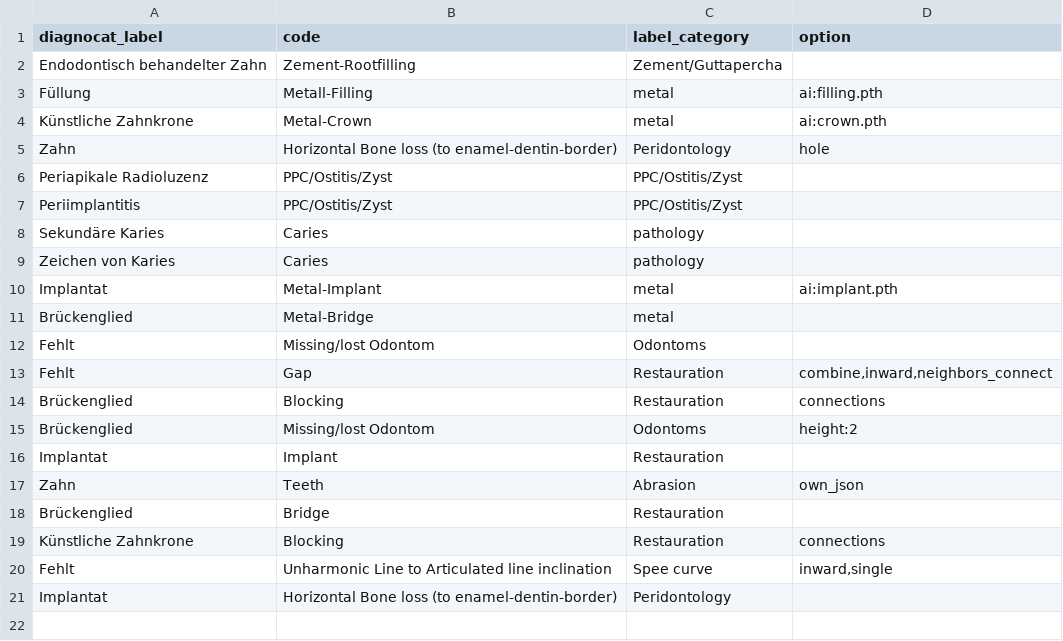
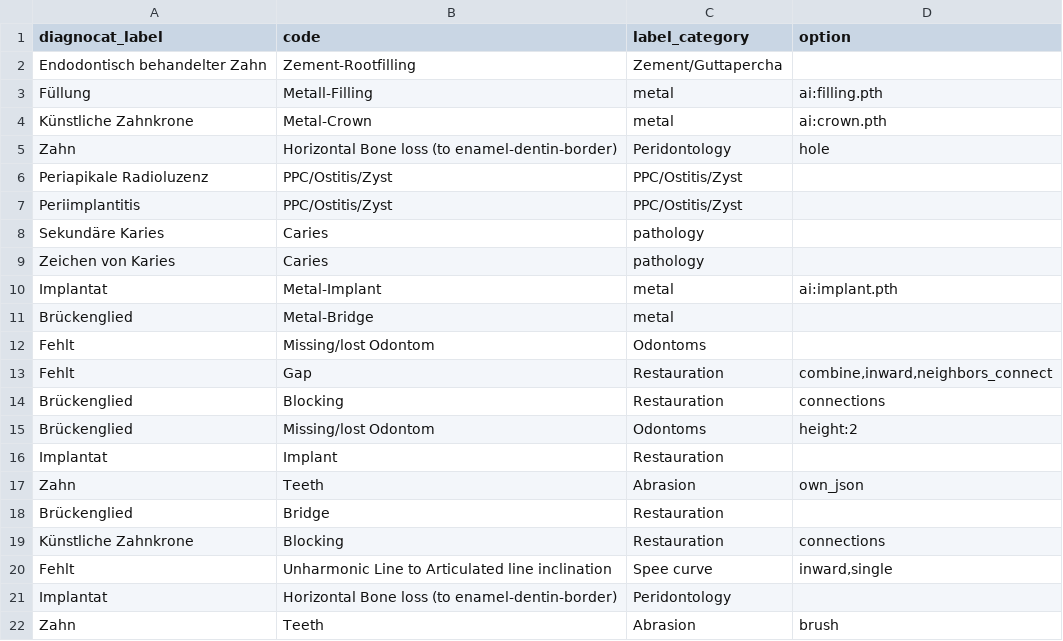
Before and after one commit to Schlutzkrapfen/Dignocat-to-LabelStudio-Converter, a CSV file: label_mapping.csv, drawn as a sheet.

```diff
--- a/label_mapping.csv
+++ b/label_mapping.csv
@@ -28 +28,2 @@ Fehlt	Unharmonic Line to Articulated line inclination	Spee curve	inward,single
 Implantat	Horizontal Bone loss (to enamel-dentin-border)	Peridontology	
+Zahn	Teeth	Abrasion	brush
```
Also changed, not shown: 2 other files.
